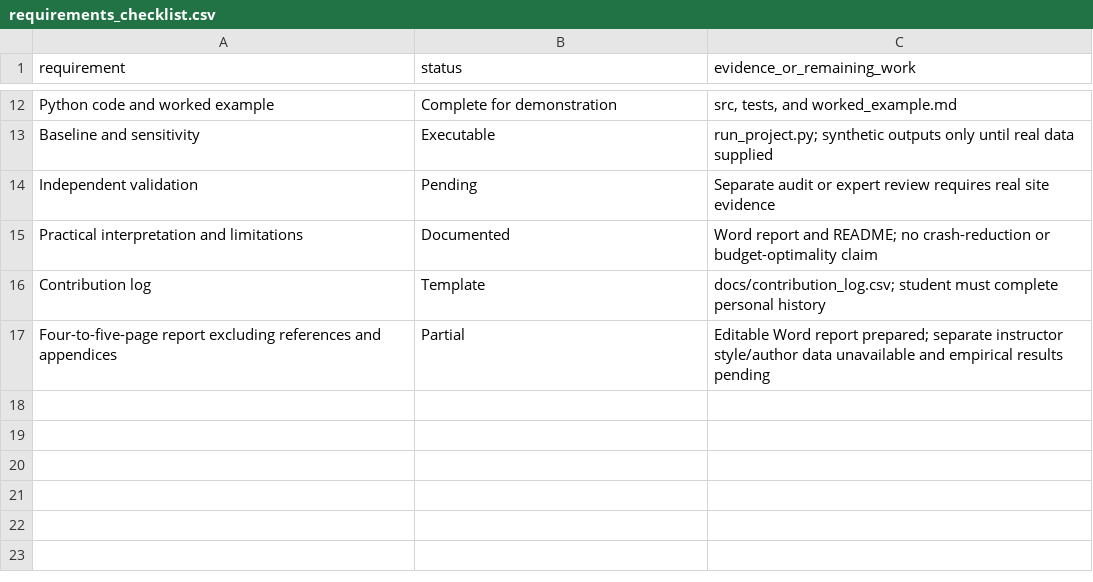
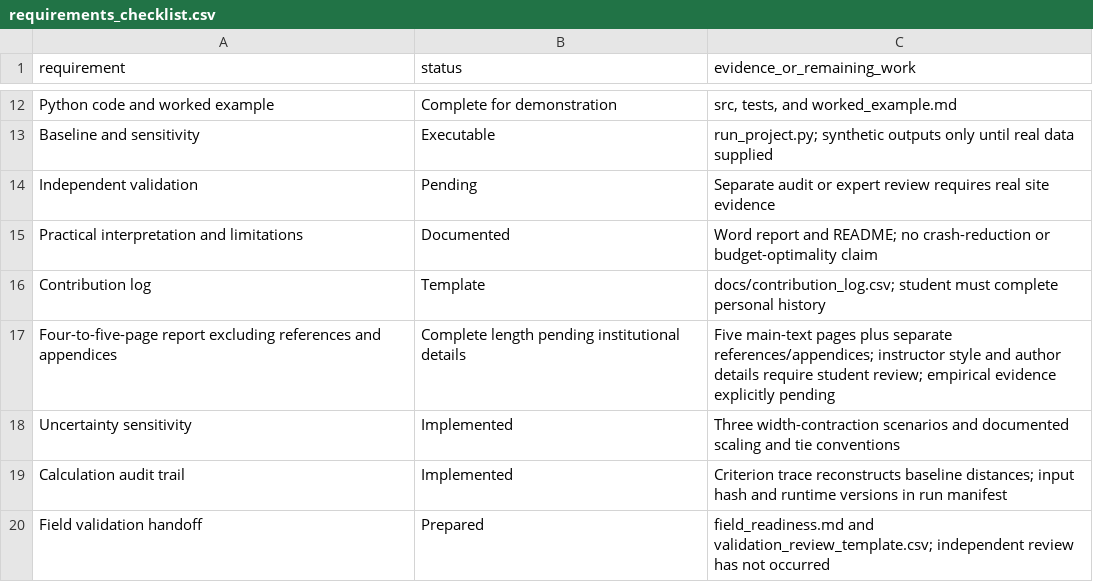
Before and after one commit to Fadhil006/fuzzy-topsis-pedestrian-crossings, a CSV file: docs/requirements_checklist.csv, drawn as a sheet; only a part is shown, gaps mark what is left out.

Commit message:
Complete reproducible evaluation and five-page project report

```diff
--- a/docs/requirements_checklist.csv
+++ b/docs/requirements_checklist.csv
@@ -16,2 +16,5 @@ Practical interpretation and limitations,Documented,"Word report and README; no
 Contribution log,Template,"docs/contribution_log.csv; student must complete personal history"
-Four-to-five-page report excluding references and appendices,Partial,"Editable Word report prepared; separate instructor style/author data unavailable and empirical results pending"
+Four-to-five-page report excluding references and appendices,Complete length pending institutional details,"Five main-text pages plus separate references/appendices; instructor style and author details require student review; empirical evidence explicitly pending"
+Uncertainty sensitivity,Implemented,"Three width-contraction scenarios and documented scaling and tie conventions"
+Calculation audit trail,Implemented,"Criterion trace reconstructs baseline distances; input hash and runtime versions in run manifest"
+Field validation handoff,Prepared,"field_readiness.md and validation_review_template.csv; independent review has not occurred"
```
Also changed, not shown: 19 other files.
